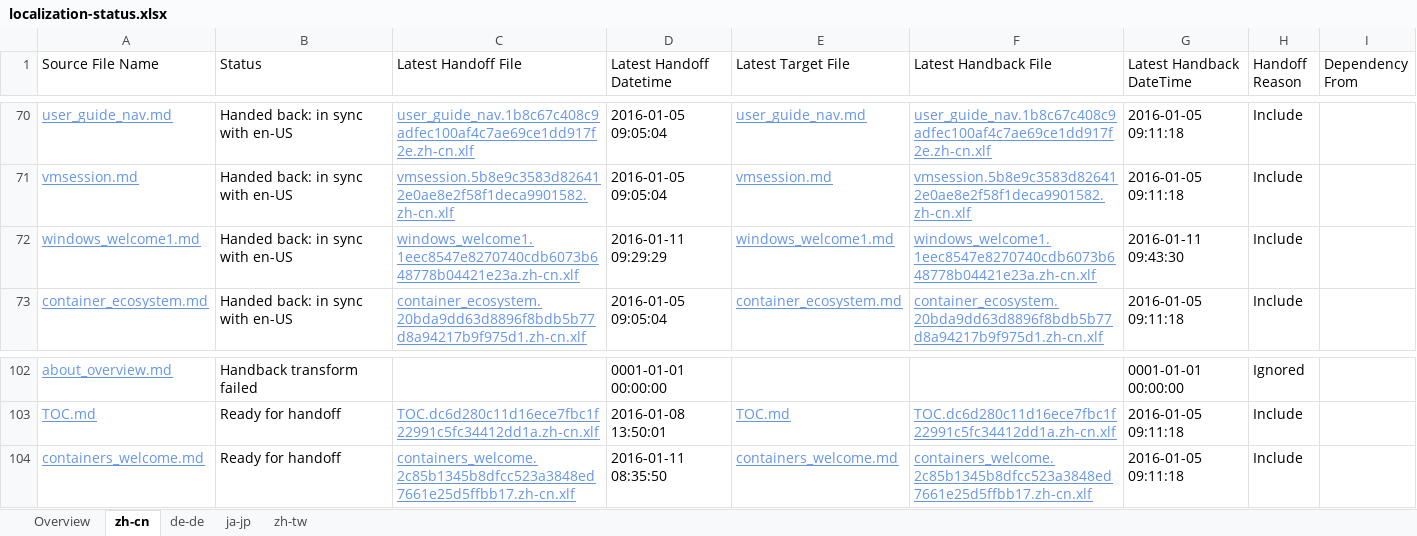
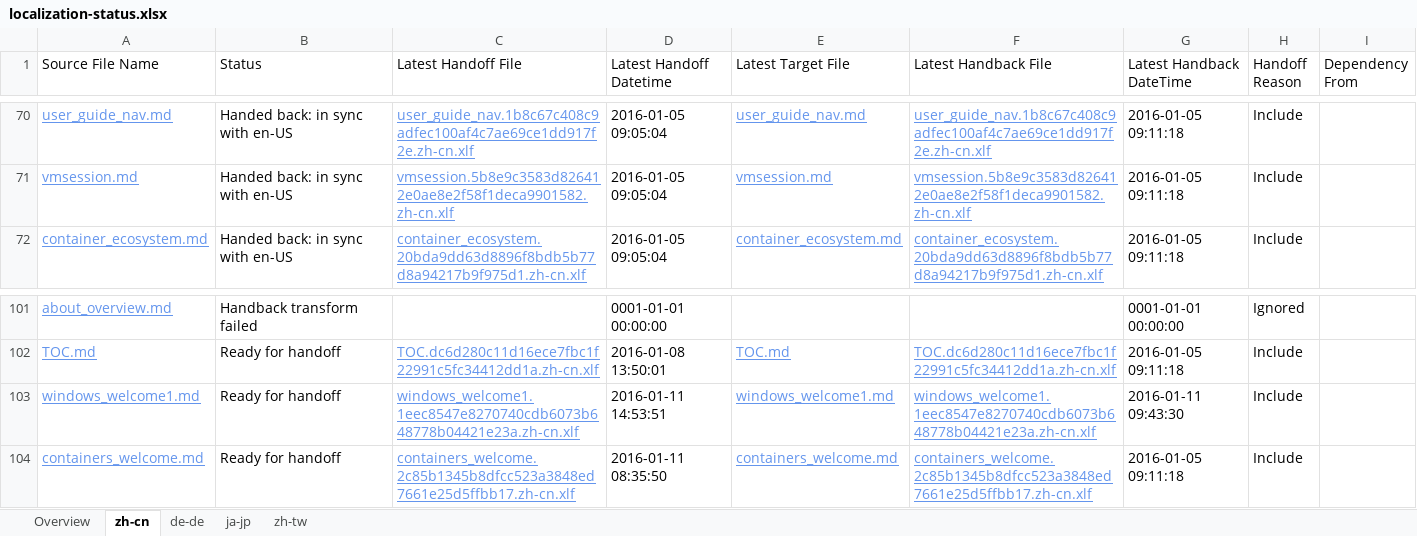
Before and after one commit to OpenLocalizationOrg/olhandback, an Excel workbook: ol-handback/OpenLocalizationOrg/hyperV/master/localization-status.xlsx, sheet zh-cn, drawn as a sheet; only a part is shown, gaps mark what is left out; values as stored, in another font and other column widths than the file's, no borders; table styles not drawn; removed rows and columns are numbered as before the commit, all else as after; the diff names each change by its address in the sheet, - before the commit and + after, or states it on an @@ line.

Commit message:
Generate Report for handoff

```diff
--- a/ol-handback/OpenLocalizationOrg/hyperV/master/localization-status.xlsx (sheet zh-cn)
+++ b/ol-handback/OpenLocalizationOrg/hyperV/master/localization-status.xlsx (sheet zh-cn)
-row 72: windows_welcome1.md | Handed back: in sync with en-US | windows_welcome1.1eec8547e8270740cdb6073b648778b04421e23a.zh-cn.xlf | 2016-01-11 09:29:29 | windows_welcome1.md | windows_welcome1.1eec8547e8270740cdb6073b648778b04421e23a.zh-cn.xlf | 2016-01-11 09:43:30 | Include
+row 103: windows_welcome1.md | Ready for handoff | windows_welcome1.1eec8547e8270740cdb6073b648778b04421e23a.zh-cn.xlf | 2016-01-11 14:53:51 | windows_welcome1.md | windows_welcome1.1eec8547e8270740cdb6073b648778b04421e23a.zh-cn.xlf | 2016-01-11 09:43:30 | Include
```
Also changed, not shown: sheet Overview, sheet de-de, sheet ja-jp, sheet zh-tw.
